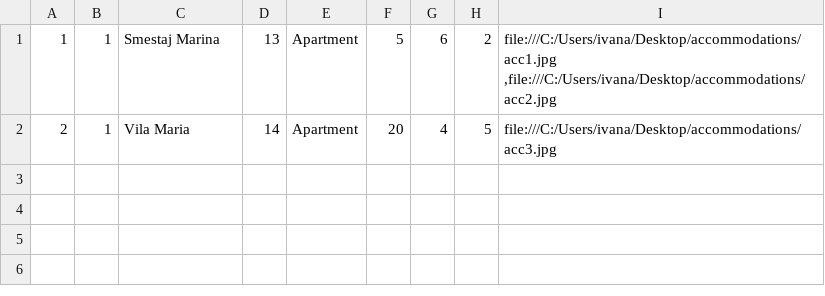
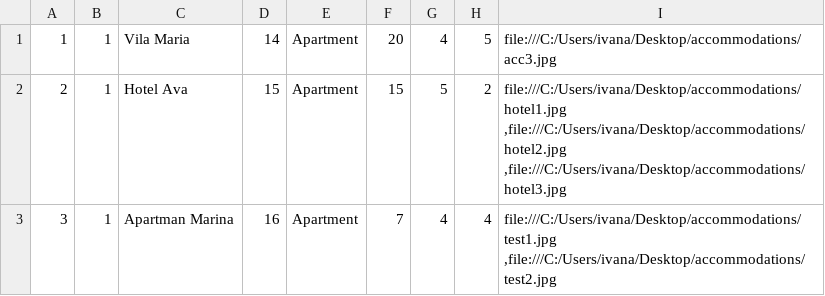
Before and after one commit to ivanailijin/SIMS-Project-team-C, a CSV file: TravelService/TravelService/Resources/Data/accommodations.csv, drawn as a sheet.

Commit message:
Listanje slika i prikaz detalja smestaja

```diff
--- a/TravelService/TravelService/Resources/Data/accommodations.csv
+++ b/TravelService/TravelService/Resources/Data/accommodations.csv
@@ -1,2 +1,3 @@
-1|1|Smestaj Marina|13|Apartment|5|6|2|file:///C:/Users/ivana/Desktop/accommodations/acc1.jpg ,file:///C:/Users/ivana/Desktop/accommodations/acc2.jpg
-2|1|Vila Maria|14|Apartment|20|4|5|file:///C:/Users/ivana/Desktop/accommodations/acc3.jpg
+1|1|Vila Maria|14|Apartment|20|4|5|file:///C:/Users/ivana/Desktop/accommodations/acc3.jpg
+2|1|Hotel Ava|15|Apartment|15|5|2|file:///C:/Users/ivana/Desktop/accommodations/hotel1.jpg ,file:///C:/Users/ivana/Desktop/accommodations/hotel2.jpg ,file:///C:/Users/ivana/Desktop/accommodations/hotel3.jpg
+3|1|Apartman Marina|16|Apartment|7|4|4|file:///C:/Users/ivana/Desktop/accommodations/test1.jpg ,file:///C:/Users/ivana/Desktop/accommodations/test2.jpg
```
Also changed, not shown: TravelService/TravelService/Resources/Data/locations.csv, 22 other files.
